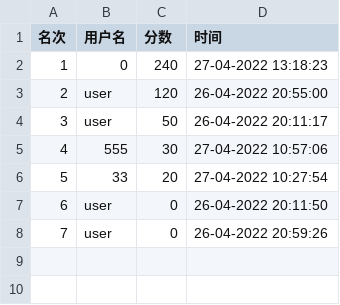
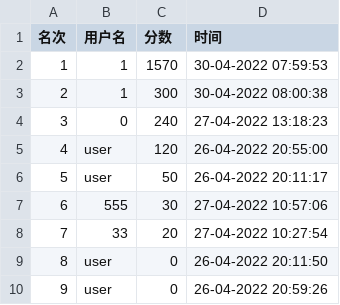
Before and after one commit to 2020lwh567/AircraftWar, a CSV file: out/production/AircraftWar-base/edu/hitsz/playerDataBase/playerData3.csv, drawn as a sheet; addresses are those after the commit; the diff names each change by its address in the sheet, - before the commit and + after, or states it on an @@ line.

```diff
--- a/out/production/AircraftWar-base/edu/hitsz/playerDataBase/playerData3.csv
+++ b/out/production/AircraftWar-base/edu/hitsz/playerDataBase/playerData3.csv
+row 2: 1 | 1 | 1570 | 30-04-2022 07:59:53
+row 3: 2 | 1 | 300 | 30-04-2022 08:00:38
@@ column A (名次) renumbered from row 4 down @@
```
Also changed, not shown: out/production/AircraftWar-base/edu/hitsz/playerDataBase/playerData2.csv, src/edu/hitsz/playerDatabase/playerData1.csv, 10 other files.
